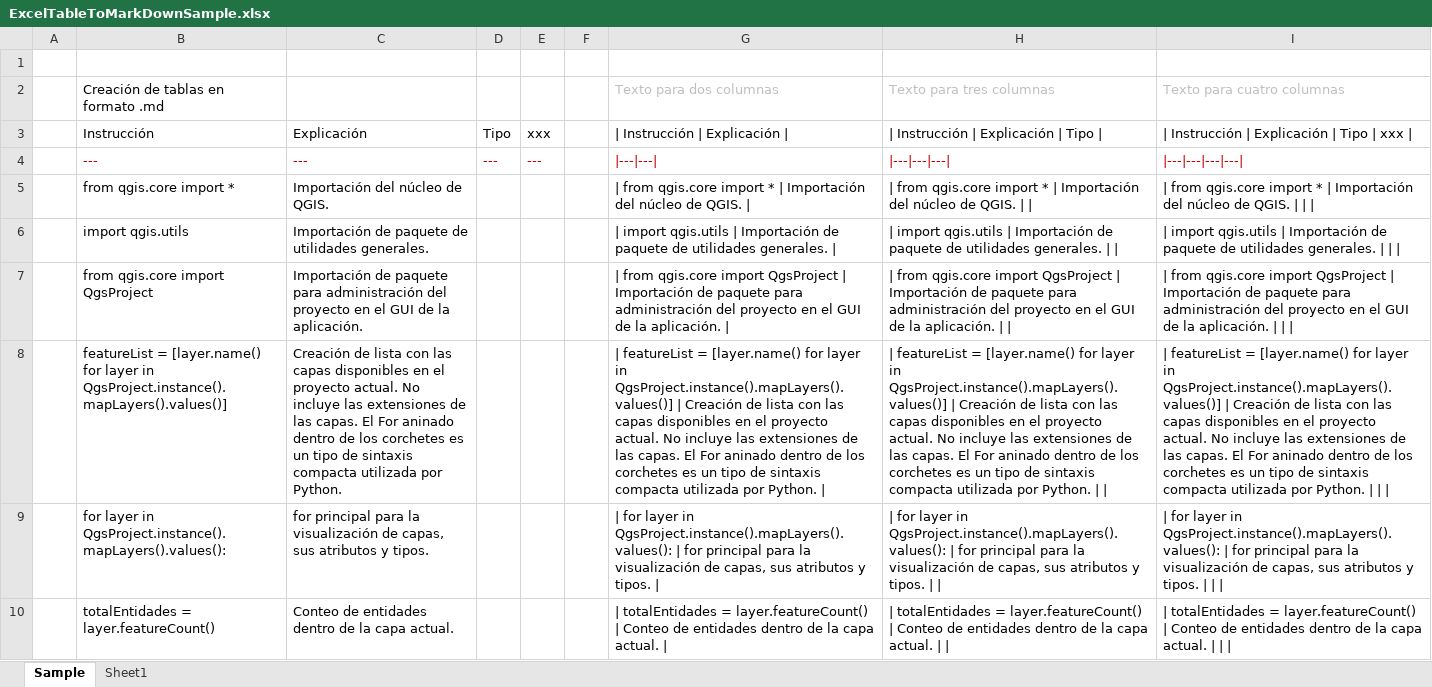
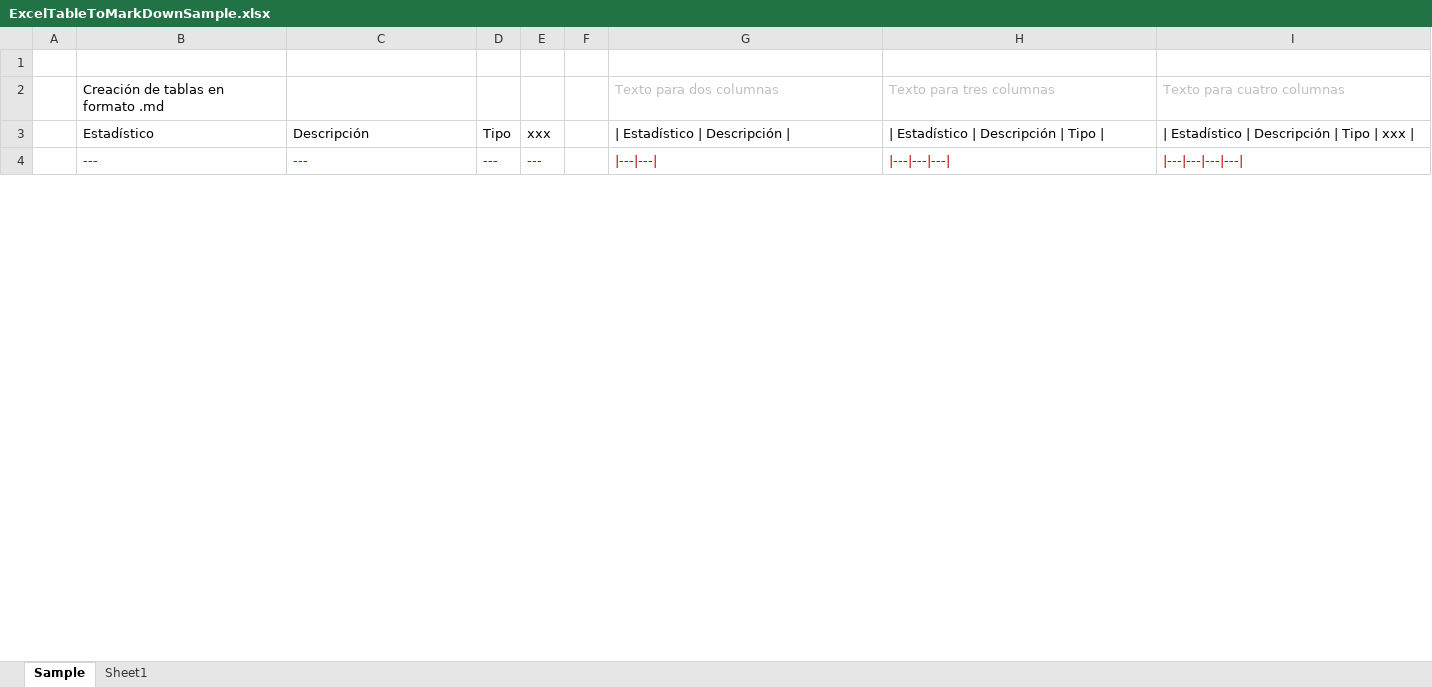
Before and after one commit to rcfdtools/R.GISPython, an Excel workbook: .Temp/ExcelTableToMarkDownSample.xlsx, sheet Sample, drawn as a sheet; only a part is shown; values as stored, in another font and other column widths than the file's, no borders; removed rows and columns are numbered as before the commit, all else as after; the diff covers the shown part only; the diff names each change by its address in the sheet, - before the commit and + after, or states it on an @@ line.

Commit message:
Actualización general.

```diff
--- a/.Temp/ExcelTableToMarkDownSample.xlsx (sheet Sample)
+++ b/.Temp/ExcelTableToMarkDownSample.xlsx (sheet Sample)
-B3: Instrucción
+B3: Estadístico
-C3: Explicación
+C3: Descripción
-G3: | Instrucción | Explicación |
+G3: | Estadístico | Descripción |
-H3: | Instrucción | Explicación | Tipo |
+H3: | Estadístico | Descripción | Tipo |
-I3: | Instrucción | Explicación | Tipo | xxx |
+I3: | Estadístico | Descripción | Tipo | xxx |
-row 5:  | from qgis.core import * | Importación del núcleo de QGIS. |  |  |  | | from qgis.core import * | Importación del núcleo de QGIS. | | | from qgis.core import * | Importación del núcleo de QGIS. | | | | from qgis.core import * | Importación del núcleo de QGIS.
-row 6:  | import qgis.utils | Importación de paquete de utilidades generales. |  |  |  | | import qgis.utils | Importación de paquete de utilidades generales. | | | import qgis.utils | Importación de paquete de utilidades generales. | | | | import qgis.utils | Importación de paquete de utilidades generales.
-row 7:  | from qgis.core import QgsProject | Importación de paquete para administración del proyecto en el GUI de la aplicación. |  |  |  | | from qgis.core import QgsProject | Importación de paquete para administración del proyecto en el GUI de la aplicación. | | | from qgis.core import QgsProject | Importación de paquete para administración del proyecto en el GUI de la aplicación. | | | | from qgis.core import QgsProject | Importación de paquete para administración del proyecto en el GUI de la aplicación.
-row 8:  | featureList = [layer.name() for layer in QgsProject.instance().mapLayers().values()] | Creación de lista con las capas disponibles en el proyecto actual. No incluye las extensiones de las capas. El For aninado dentro de los corchetes es un tipo de sintaxis compacta utilizada por Python. |  |  |  | | featureList = [layer.name() for layer in QgsProject.instance().mapLayers().values()] | Creación de lista con las capas disponibles en el proyecto actual. No incluye las extensiones de las capas. El For aninado dentro de los corchetes es un tipo de sintaxis compacta utilizada por Python. | | | featureList = [layer.name() for layer in QgsProject.instance().mapLayers().values()] | Creación de lista con las capas disponibles en el proyecto actual. No incluye las extensiones de las capas. El For aninado dentro de los corchetes es un tipo de sintaxis compacta utilizada por Python. | | | | featureList = [layer.name() for layer in QgsProject.instance().mapLayers().values()] | Creación de lista con las capas disponibles en el proyecto actual. No incluye las extensiones de las capas. El For aninado dentro de los corchetes es un tipo de sintaxis compacta utilizada por Python.
-row 9:  | for layer in QgsProject.instance().mapLayers().values(): | for principal para la visualización de capas, sus atributos y tipos. |  |  |  | | for layer in QgsProject.instance().mapLayers().values(): | for principal para la visualización de capas, sus atributos y tipos. | | | for layer in QgsProject.instance().mapLayers().values(): | for principal para la visualización de capas, sus atributos y tipos. | | | | for layer in QgsProject.instance().mapLayers().values(): | for principal para la visualización de capas, sus atributos y tipos.
-row 10:  | totalEntidades = layer.featureCount() | Conteo de entidades dentro de la capa actual. |  |  |  | | totalEntidades = layer.featureCount() | Conteo de entidades dentro de la capa actual. | | | totalEntidades = layer.featureCount() | Conteo de entidades dentro de la capa actual. | | | | totalEntidades = layer.featureCount() | Conteo de entidades dentro de la capa actual.
```
Also changed, not shown: 17 added rows and 11 removed rows elsewhere in this sheet, sheet Sheet1.
